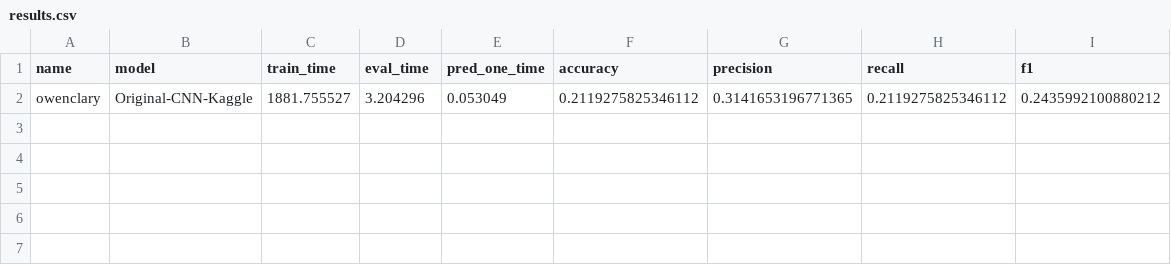
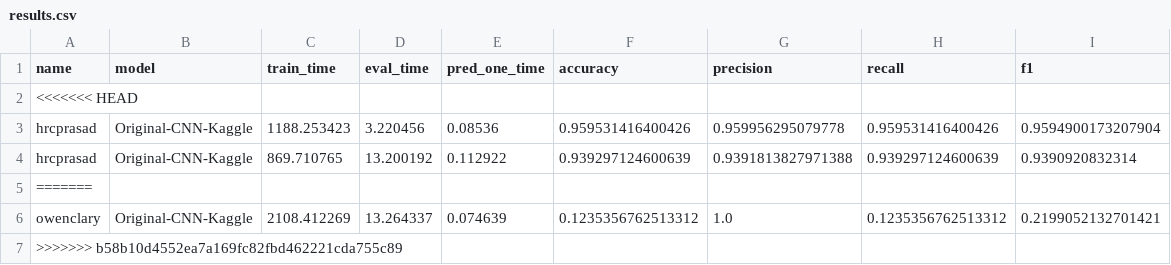
Before and after one commit to Fredericguth/x_ray_lewagon2024, a CSV file: notebooks/results.csv, drawn as a sheet.

Commit message:
chais notebook

```diff
--- a/notebooks/results.csv
+++ b/notebooks/results.csv
@@ -1,2 +1,7 @@
 name,model,train_time,eval_time,pred_one_time,accuracy,precision,recall,f1
-owenclary,Original-CNN-Kaggle,1881.755527,3.204296,0.053049,0.2119275825346112,0.3141653196771365,0.2119275825346112,0.2435992100880212
+<<<<<<< HEAD
+hrcprasad,Original-CNN-Kaggle,1188.253423,3.220456,0.08536,0.959531416400426,0.959956295079778,0.959531416400426,0.9594900173207904
+hrcprasad,Original-CNN-Kaggle,869.710765,13.200192,0.112922,0.939297124600639,0.9391813827971388,0.939297124600639,0.9390920832314
+=======
+owenclary,Original-CNN-Kaggle,2108.412269,13.264337,0.074639,0.1235356762513312,1.0,0.1235356762513312,0.2199052132701421
+>>>>>>> b58b10d4552ea7a169fc82fbd462221cda755c89
```
Also changed, not shown: 42 other files.
